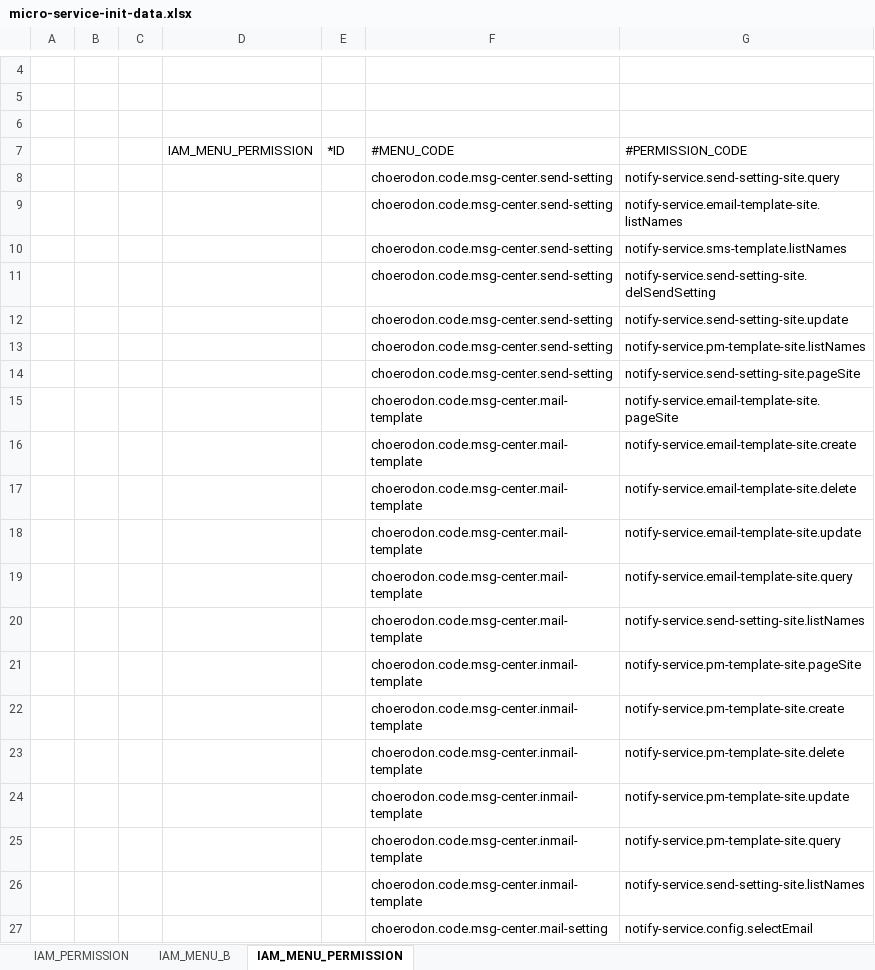
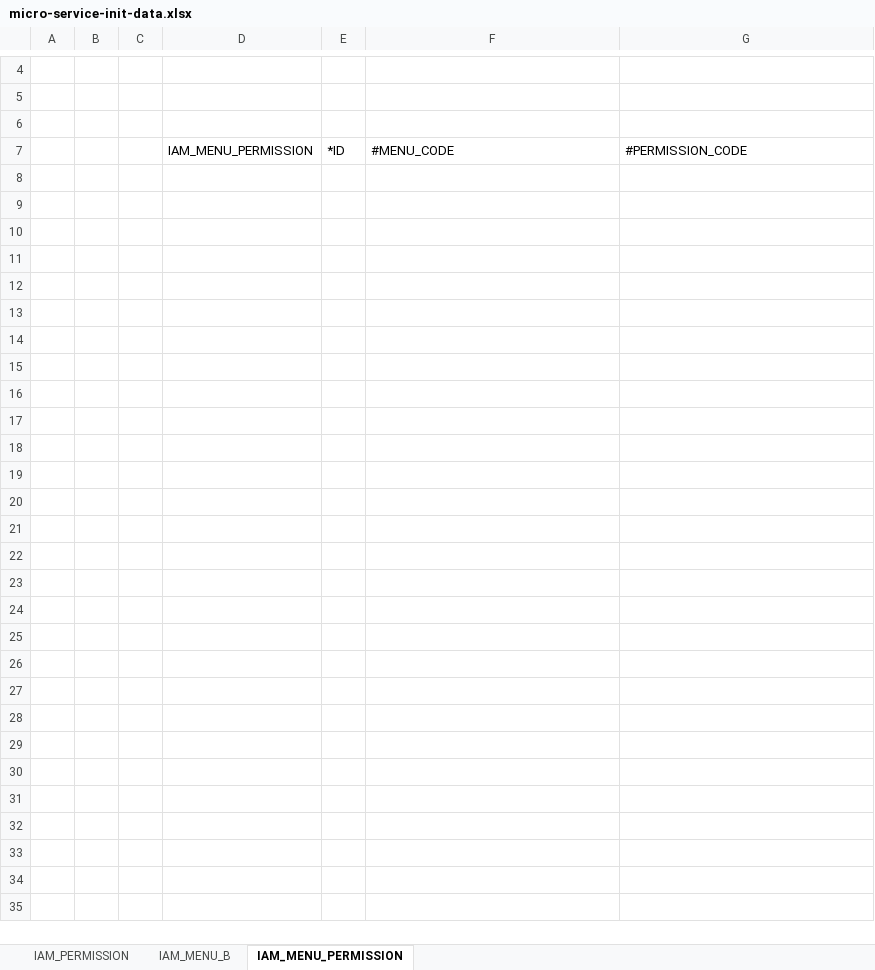
Before and after one commit to open-hand/choerodon-message, an Excel workbook: src/main/resources/script/front/micro-service-init-data.xlsx, sheet IAM_MENU_PERMISSION, drawn as a sheet; only a part is shown, gaps mark what is left out; values as stored, in another font and other column widths than the file's, no borders; the diff covers the shown part only; the diff names each change by its address in the sheet, - before the commit and + after, or states it on an @@ line.

```diff
--- a/src/main/resources/script/front/micro-service-init-data.xlsx (sheet IAM_MENU_PERMISSION)
+++ b/src/main/resources/script/front/micro-service-init-data.xlsx (sheet IAM_MENU_PERMISSION)
-row 8:  |  |  |  |  | choerodon.code.msg-center.send-setting | notify-service.send-setting-site.query
-row 9:  |  |  |  |  | choerodon.code.msg-center.send-setting | notify-service.email-template-site.listNames
-row 10:  |  |  |  |  | choerodon.code.msg-center.send-setting | notify-service.sms-template.listNames
-row 11:  |  |  |  |  | choerodon.code.msg-center.send-setting | notify-service.send-setting-site.delSendSetting
-row 12:  |  |  |  |  | choerodon.code.msg-center.send-setting | notify-service.send-setting-site.update
-row 13:  |  |  |  |  | choerodon.code.msg-center.send-setting | notify-service.pm-template-site.listNames
-row 14:  |  |  |  |  | choerodon.code.msg-center.send-setting | notify-service.send-setting-site.pageSite
-row 15:  |  |  |  |  | choerodon.code.msg-center.mail-template | notify-service.email-template-site.pageSite
-row 16:  |  |  |  |  | choerodon.code.msg-center.mail-template | notify-service.email-template-site.create
-row 17:  |  |  |  |  | choerodon.code.msg-center.mail-template | notify-service.email-template-site.delete
-row 18:  |  |  |  |  | choerodon.code.msg-center.mail-template | notify-service.email-template-site.update
-row 19:  |  |  |  |  | choerodon.code.msg-center.mail-template | notify-service.email-template-site.query
-row 20:  |  |  |  |  | choerodon.code.msg-center.mail-template | notify-service.send-setting-site.listNames
-row 21:  |  |  |  |  | choerodon.code.msg-center.inmail-template | notify-service.pm-template-site.pageSite
-row 22:  |  |  |  |  | choerodon.code.msg-center.inmail-template | notify-service.pm-template-site.create
-row 23:  |  |  |  |  | choerodon.code.msg-center.inmail-template | notify-service.pm-template-site.delete
-row 24:  |  |  |  |  | choerodon.code.msg-center.inmail-template | notify-service.pm-template-site.update
-row 25:  |  |  |  |  | choerodon.code.msg-center.inmail-template | notify-service.pm-template-site.query
-row 26:  |  |  |  |  | choerodon.code.msg-center.inmail-template | notify-service.send-setting-site.listNames
-row 27:  |  |  |  |  | choerodon.code.msg-center.mail-setting | notify-service.config.selectEmail
```
Also changed, not shown: 22 removed rows elsewhere in this sheet, sheet IAM_MENU_B, sheet IAM_PERMISSION.
